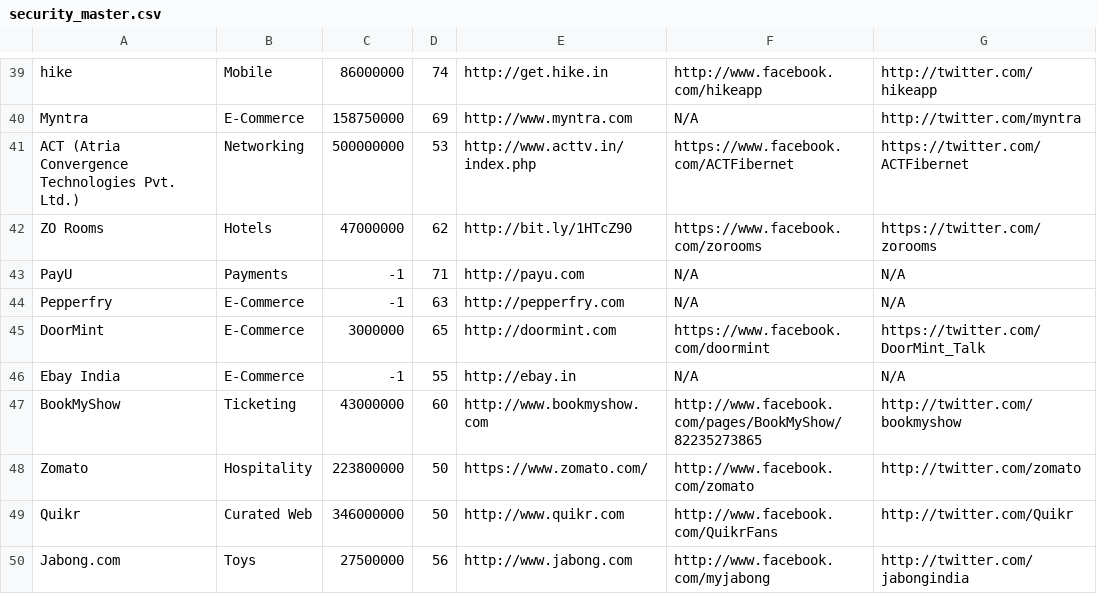
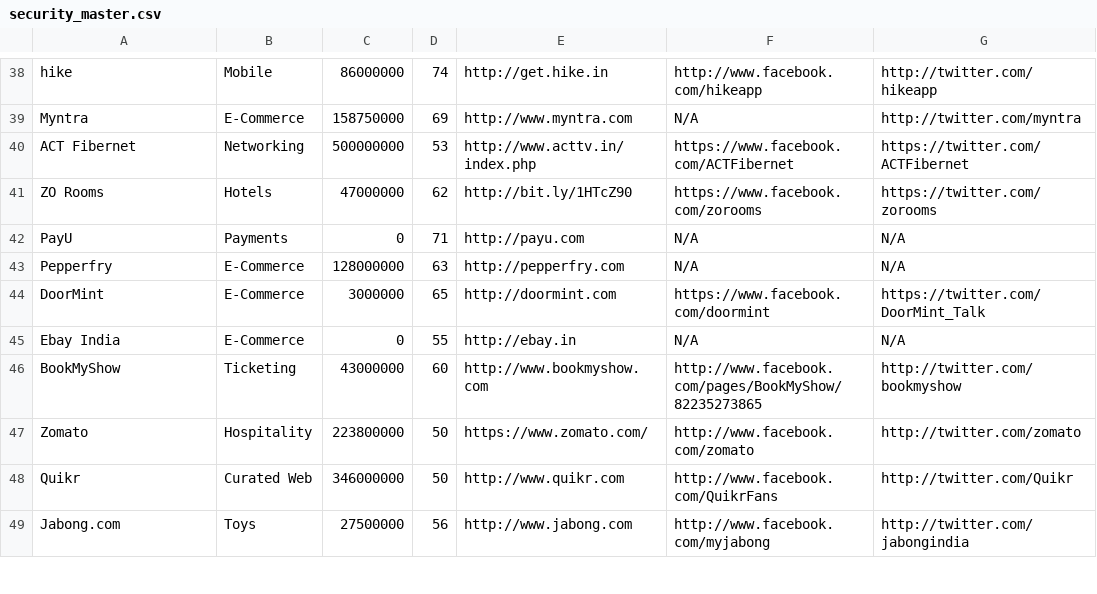
Before and after one commit to FallibleInc/fallibleinc.github.io, a CSV file: dashboard/data/security_master.csv, drawn as a sheet; only a part is shown, gaps mark what is left out; the diff covers the shown part only.

```diff
--- a/dashboard/data/security_master.csv
+++ b/dashboard/data/security_master.csv
@@ -40,8 +39,8 @@ hike,Mobile,86000000,74,http://get.hike.in,http://www.facebook.com/hikeapp,http:
 Myntra,E-Commerce,158750000,69,http://www.myntra.com,N/A,http://twitter.com/myntra
-ACT (Atria Convergence Technologies Pvt. Ltd.),Networking,500000000,53,http://www.acttv.in/index.php,https://www.facebook.com/ACTFibernet,https://twitter.com/ACTFibernet
+ACT Fibernet,Networking,500000000,53,http://www.acttv.in/index.php,https://www.facebook.com/ACTFibernet,https://twitter.com/ACTFibernet
 ZO Rooms,Hotels,47000000,62,http://bit.ly/1HTcZ90,https://www.facebook.com/zorooms,https://twitter.com/zorooms
-PayU,Payments,-1,71,http://payu.com,N/A,N/A
-Pepperfry,E-Commerce,-1,63,http://pepperfry.com,N/A,N/A
+PayU,Payments,0,71,http://payu.com,N/A,N/A
+Pepperfry,E-Commerce,128000000,63,http://pepperfry.com,N/A,N/A
 DoorMint,E-Commerce,3000000,65,http://doormint.com,https://www.facebook.com/doormint,https://twitter.com/DoorMint_Talk
-Ebay India,E-Commerce,-1,55,http://ebay.in,N/A,N/A
+Ebay India,E-Commerce,0,55,http://ebay.in,N/A,N/A
 BookMyShow,Ticketing,43000000,60,http://www.bookmyshow.com,http://www.facebook.com/pages/BookMyShow/82235273865,http://twitter.com/bookmyshow
```
Also changed, not shown: 1 removed row and 15 edited cells elsewhere in this file.
